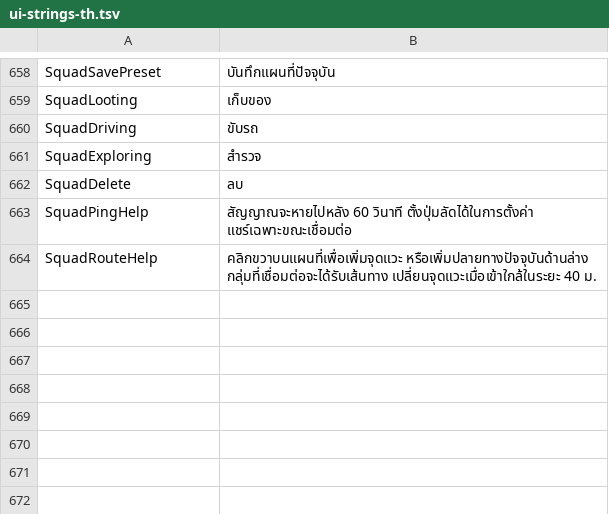
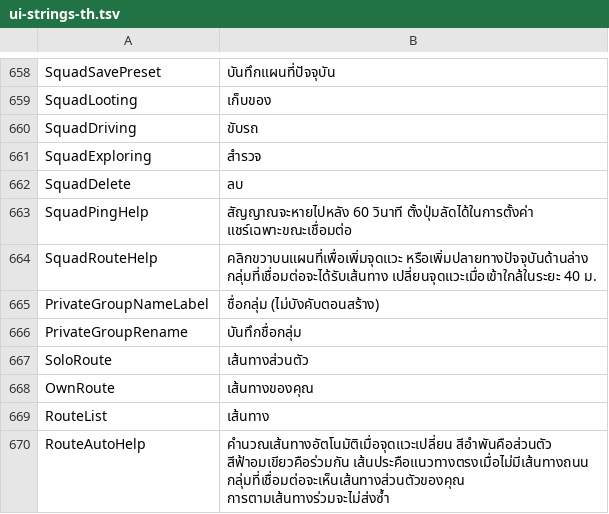
Before and after one commit to Mike-Rafone-SCUM/MiniMap, a TSV file: resources/ui-strings-th.tsv, drawn as a sheet; only a part is shown, gaps mark what is left out.

Commit message:
Release v2.3.1 with automatic solo and shared route previews

```diff
--- a/resources/ui-strings-th.tsv
+++ b/resources/ui-strings-th.tsv
@@ -664 +664,7 @@ SquadPingHelp	สัญญาณจะหายไปหลัง 60 วิน
 SquadRouteHelp	คลิกขวาบนแผนที่เพื่อเพิ่มจุดแวะ หรือเพิ่มปลายทางปัจจุบันด้านล่าง กลุ่มที่เชื่อมต่อจะได้รับเส้นทาง เปลี่ยนจุดแวะเมื่อเข้าใกล้ในระยะ 40 ม.
+PrivateGroupNameLabel	ชื่อกลุ่ม (ไม่บังคับตอนสร้าง)
+PrivateGroupRename	บันทึกชื่อกลุ่ม
+SoloRoute	เส้นทางส่วนตัว
+OwnRoute	เส้นทางของคุณ
+RouteList	เส้นทาง
+RouteAutoHelp	คำนวณเส้นทางอัตโนมัติเมื่อจุดแวะเปลี่ยน สีอำพันคือส่วนตัว สีฟ้าอมเขียวคือร่วมกัน เส้นประคือแนวทางตรงเมื่อไม่มีเส้นทางถนน กลุ่มที่เชื่อมต่อจะเห็นเส้นทางส่วนตัวของคุณ การตามเส้นทางร่วมจะไม่ส่งซ้ำ
```
Also changed, not shown: resources/ui-strings-cs.tsv, resources/ui-strings-it.tsv, 22 other files.
